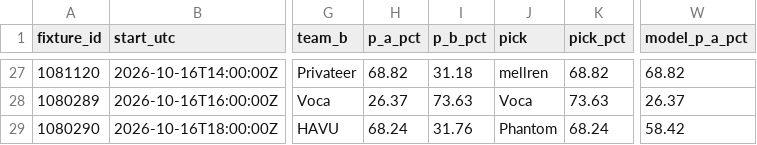
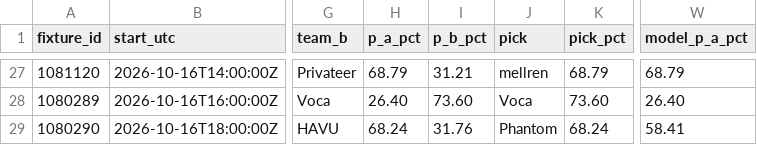
Before and after one commit to buffedlizard55-lab/MaltaProj1, a CSV file: briefing/data/picks.csv, drawn as a sheet; only a part is shown, gaps mark what is left out; the diff covers the shown part only; the diff names each change by its address in the sheet, - before the commit and + after, or states it on an @@ line.

```diff
--- a/briefing/data/picks.csv
+++ b/briefing/data/picks.csv
-H27 (p_a_pct): 68.82
+H27 (p_a_pct): 68.79
-I27 (p_b_pct): 31.18
+I27 (p_b_pct): 31.21
-K27 (pick_pct): 68.82
+K27 (pick_pct): 68.79
-W27 (model_p_a_pct): 68.82
+W27 (model_p_a_pct): 68.79
-H28 (p_a_pct): 26.37
+H28 (p_a_pct): 26.40
-I28 (p_b_pct): 73.63
+I28 (p_b_pct): 73.60
-K28 (pick_pct): 73.63
+K28 (pick_pct): 73.60
-W28 (model_p_a_pct): 26.37
+W28 (model_p_a_pct): 26.40
-W29 (model_p_a_pct): 58.42
+W29 (model_p_a_pct): 58.41
```
Also changed, not shown: 61 edited cells elsewhere in this file, 11 other files.
